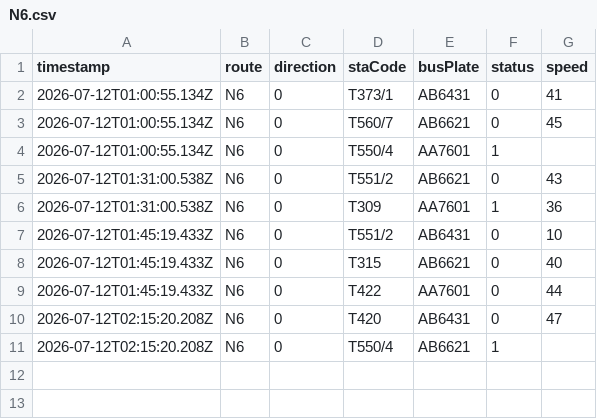
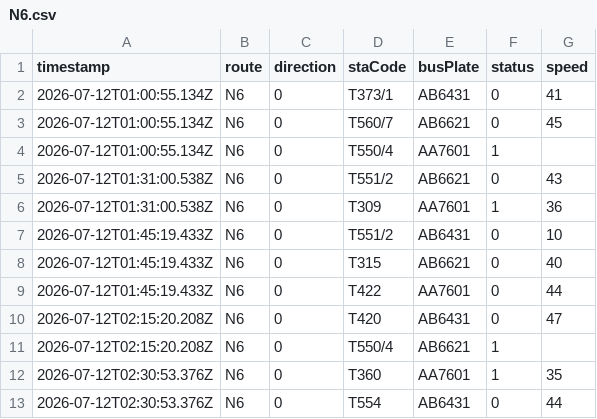
Before and after one commit to ChiHin-Lio/macau-bus-data, a CSV file: raw_logs/N6.csv, drawn as a sheet.

Commit message:
scraper: update N6.csv via Cloudflare Worker

```diff
--- a/raw_logs/N6.csv
+++ b/raw_logs/N6.csv
@@ -11 +11,3 @@ timestamp,route,direction,staCode,busPlate,status,speed
 2026-07-12T02:15:20.208Z,N6,0,T550/4,AB6621,1,
+2026-07-12T02:30:53.376Z,N6,0,T360,AA7601,1,35
+2026-07-12T02:30:53.376Z,N6,0,T554,AB6431,0,44
```
